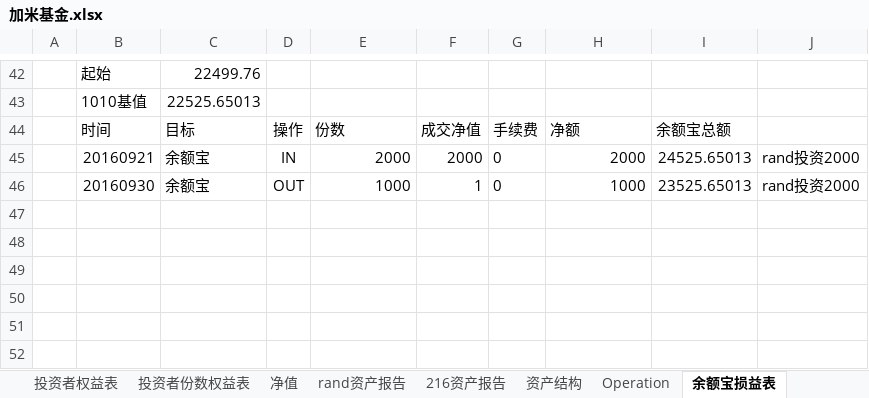
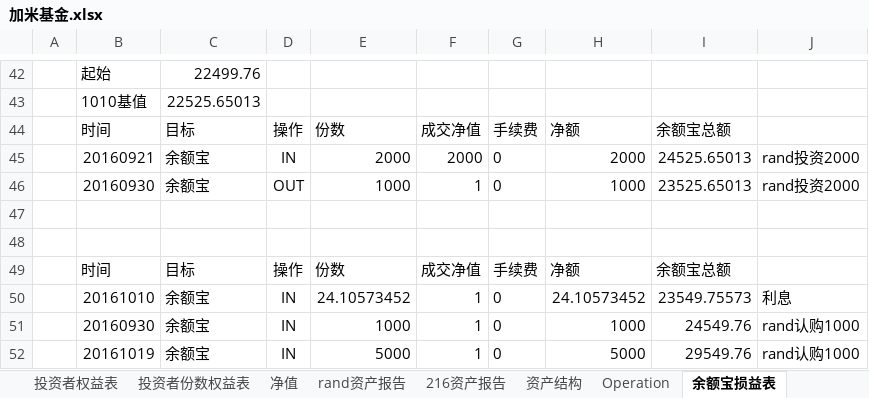
Before and after one commit to randliu/tractionrec, an Excel workbook: 加米基金.xlsx, sheet 余额宝损益表, drawn as a sheet; only a part is shown, gaps mark what is left out; values as stored, in another font and other column widths than the file's, no borders; the diff names each change by its address in the sheet, - before the commit and + after, or states it on an @@ line.

```diff
--- a/加米基金.xlsx (sheet 余额宝损益表)
+++ b/加米基金.xlsx (sheet 余额宝损益表)
+row 47: (empty)
+row 48: (empty)
+row 49:  | 时间 | 目标 | 操作 | 份数 | 成交净值 | 手续费 | 净额 | 余额宝总额
+row 50:  | 20161010 | 余额宝 | IN | 24.10573452 | 1 | 0 | 24.10573452 | 23549.75573 | 利息
+row 51:  | 20160930 | 余额宝 | IN | 1000 | 1 | 0 | 1000 | 24549.76 | rand认购1000
+row 52:  | 20161019 | 余额宝 | IN | 5000 | 1 | 0 | 5000 | 29549.76 | rand认购1000
```
Also changed, not shown: sheet 216资产报告, sheet 投资者份数权益表, sheet 资产结构, sheet rand资产报告, sheet 净值, hidden cells, 记录.xlsx.
